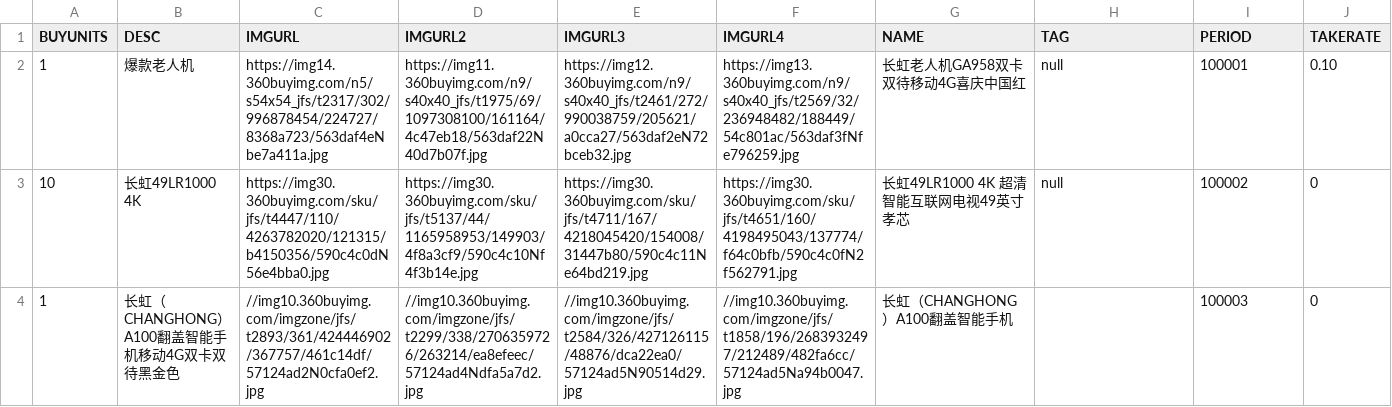
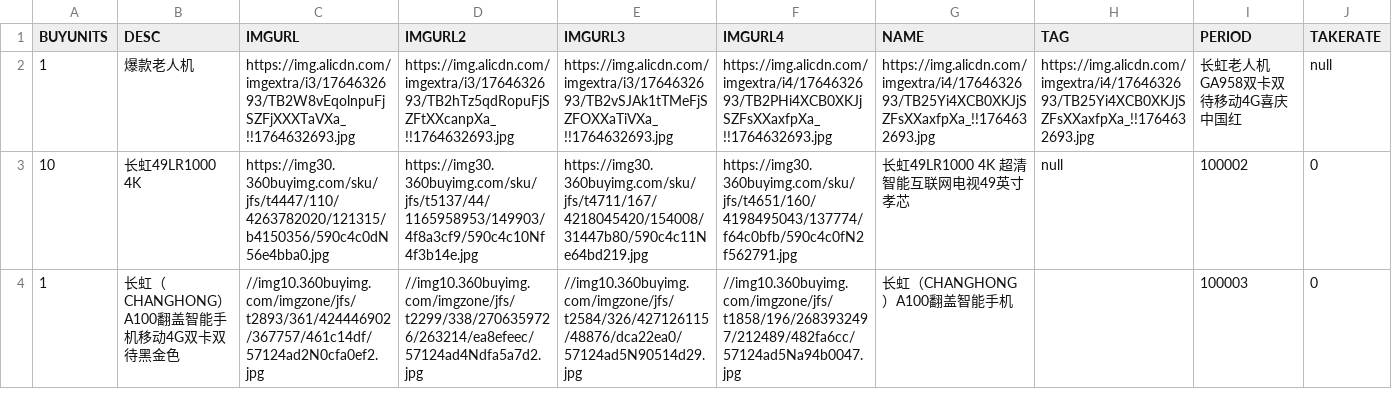
Before and after one commit to scmsqhn/ananfu, a CSV file: yydb-master/goodsList.csv, drawn as a sheet; only a part is shown; the diff covers the shown part only; the diff names each change by its address in the sheet, - before the commit and + after, or states it on an @@ line.

```diff
--- a/yydb-master/goodsList.csv
+++ b/yydb-master/goodsList.csv
-C2 (IMGURL): https://img14.360buyimg.com/n5/s54x54_jfs/t2317/302/996878454/224727/8368a723/563daf4eNbe7a411a.jpg
+C2 (IMGURL): https://img.alicdn.com/imgextra/i3/1764632693/TB2W8vEqolnpuFjSZFjXXXTaVXa_!!1764632693.jpg
-D2 (IMGURL2): https://img11.360buyimg.com/n9/s40x40_jfs/t1975/69/1097308100/161164/4c47eb18/563daf22N40d7b07f.jpg
+D2 (IMGURL2): https://img.alicdn.com/imgextra/i3/1764632693/TB2hTz5qdRopuFjSZFtXXcanpXa_!!1764632693.jpg
-E2 (IMGURL3): https://img12.360buyimg.com/n9/s40x40_jfs/t2461/272/990038759/205621/a0cca27/563daf2eN72bceb32.jpg
+E2 (IMGURL3): https://img.alicdn.com/imgextra/i3/1764632693/TB2vSJAk1tTMeFjSZFOXXaTiVXa_!!1764632693.jpg
-F2 (IMGURL4): https://img13.360buyimg.com/n9/s40x40_jfs/t2569/32/236948482/188449/54c801ac/563daf3fNfe796259.jpg
+F2 (IMGURL4): https://img.alicdn.com/imgextra/i4/1764632693/TB2PHi4XCB0XKJjSZFsXXaxfpXa_!!1764632693.jpg
-G2 (NAME): 长虹老人机GA958双卡双待移动4G喜庆中国红
+G2 (NAME): https://img.alicdn.com/imgextra/i4/1764632693/TB25Yi4XCB0XKJjSZFsXXaxfpXa_!!1764632693.jpg
-H2 (TAG): null
+H2 (TAG): https://img.alicdn.com/imgextra/i4/1764632693/TB25Yi4XCB0XKJjSZFsXXaxfpXa_!!1764632693.jpg
-I2 (PERIOD): 100001
+I2 (PERIOD): 长虹老人机GA958双卡双待移动4G喜庆中国红
-J2 (TAKERATE): 0.10
+J2 (TAKERATE): null
```
Also changed, not shown: 5 edited cells elsewhere in this file, 15 other files.
